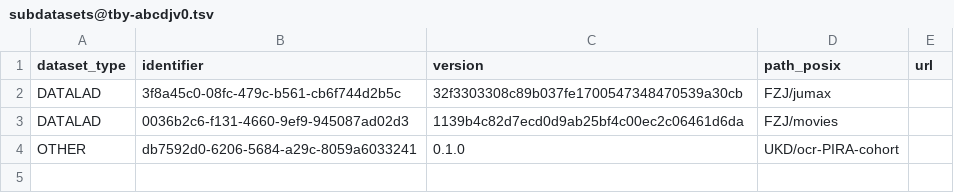
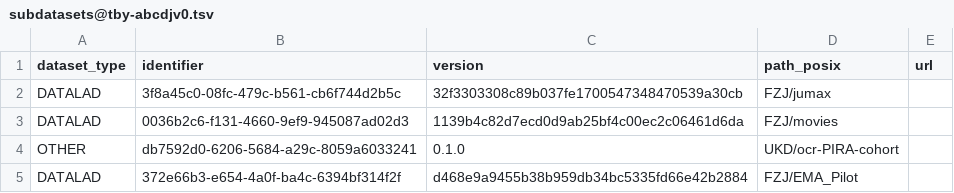
Before and after one commit to abcd-j/data, a TSV file: .datalad/tabby/self/subdatasets@tby-abcdjv0.tsv, drawn as a sheet.

Commit message:
Adds new sub-directory (FZJ/EMA_Pilot) as a subdataset in tabby metadata

```diff
--- a/.datalad/tabby/self/subdatasets@tby-abcdjv0.tsv
+++ b/.datalad/tabby/self/subdatasets@tby-abcdjv0.tsv
@@ -4 +4,2 @@ DATALAD	0036b2c6-f131-4660-9ef9-945087ad02d3	1139b4c82d7ecd0d9ab25bf4c00ec2c0646
 OTHER	db7592d0-6206-5684-a29c-8059a6033241	0.1.0	UKD/ocr-PIRA-cohort	
+DATALAD	372e66b3-e654-4a0f-ba4c-6394bf314f2f	d468e9a9455b38b959db34bc5335fd66e42b2884	FZJ/EMA_Pilot	
```
